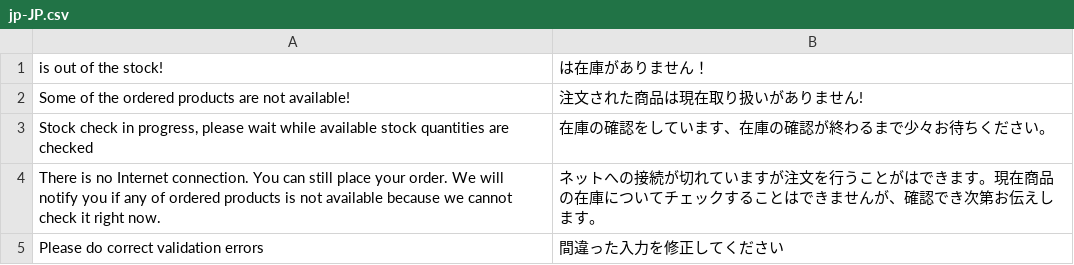
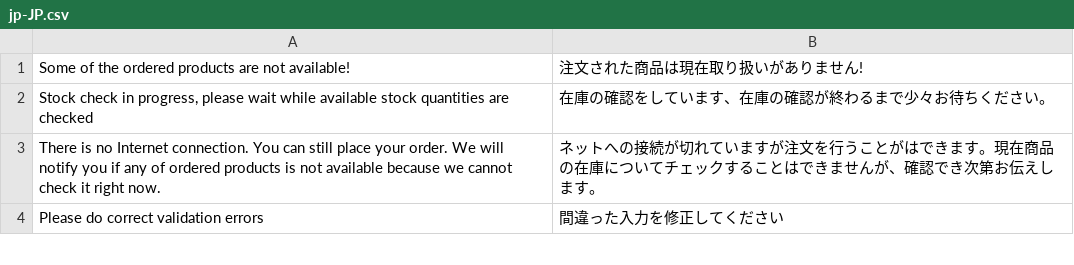
Before and after one commit to vuestorefront/vue-storefront, a CSV file: src/themes/default/resource/i18n/jp-JP.csv, drawn as a sheet; only a part is shown.

Commit message:
chore: remove message is out of the stock

```diff
--- a/src/themes/default/resource/i18n/jp-JP.csv
+++ b/src/themes/default/resource/i18n/jp-JP.csv
@@ -1,2 +1 @@
-" is out of the stock!"," は在庫がありません！"
 "Some of the ordered products are not available!","注文された商品は現在取り扱いがありません!"
```
Also changed, not shown: src/themes/default/resource/i18n/de-DE.csv, src/themes/default/resource/i18n/en-US.csv, 7 other files.
